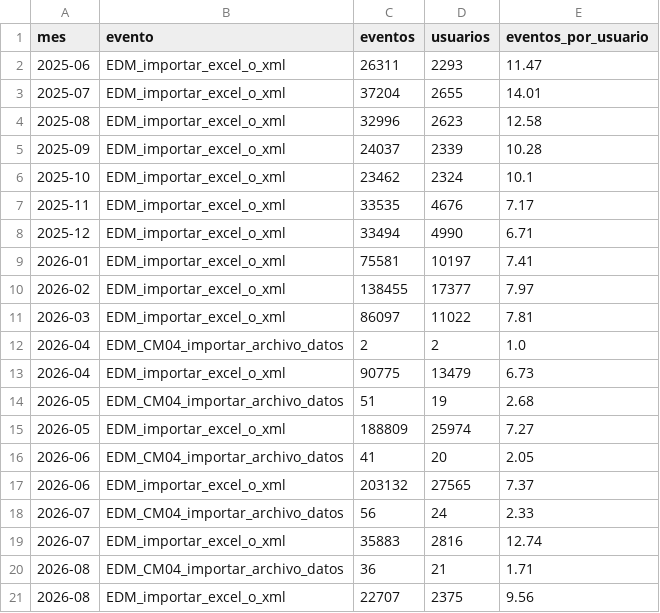
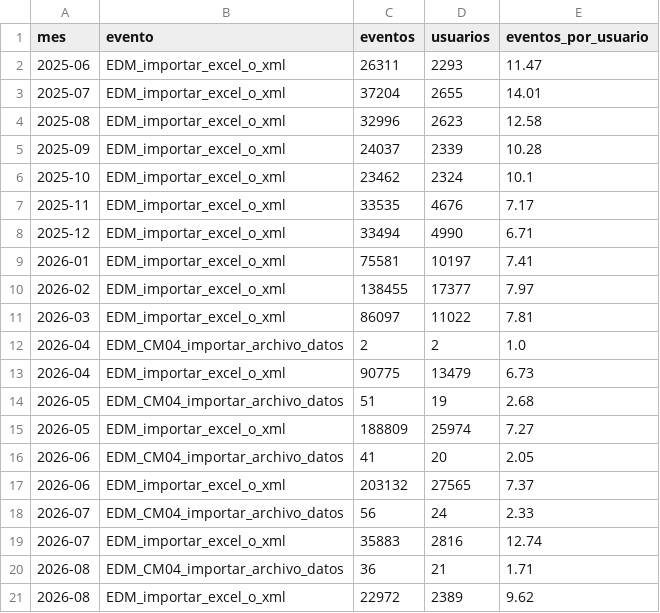
Before and after one commit to framirez-comarb/cfer-importar-analisis, a CSV file: output/datos_mensuales.csv, drawn as a sheet.

```diff
--- a/output/datos_mensuales.csv
+++ b/output/datos_mensuales.csv
@@ -20,2 +20,2 @@
 2026-08,EDM_CM04_importar_archivo_datos,36,21,1.71
-2026-08,EDM_importar_excel_o_xml,22707,2375,9.56
+2026-08,EDM_importar_excel_o_xml,22972,2389,9.62
```
Also changed, not shown: 3 other files.
